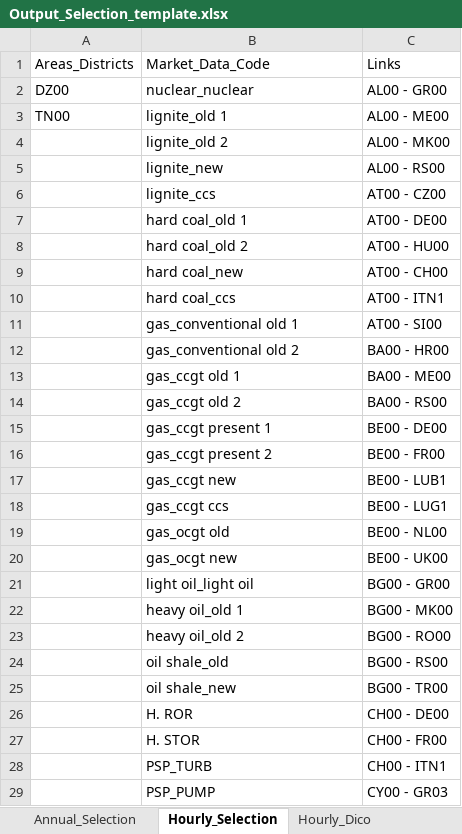
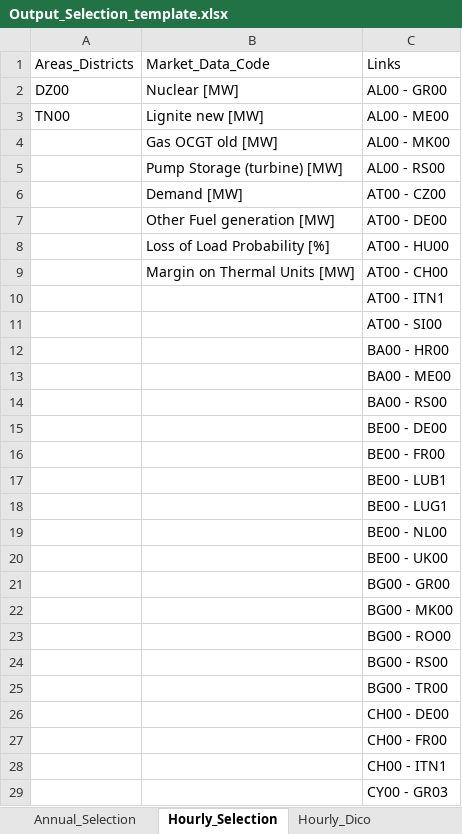
Before and after one commit to armhels/antaresVizMedTSO, an Excel workbook: inst/application/www/Output_Selection_template.xlsx, sheet Hourly_Selection, drawn as a sheet; only a part is shown; values as stored, in another font and other column widths than the file's, no borders; the diff covers the shown part only; the diff names each change by its address in the sheet, - before the commit and + after, or states it on an @@ line.

Commit message:
export hourly with  params

```diff
--- a/inst/application/www/Output_Selection_template.xlsx (sheet Hourly_Selection)
+++ b/inst/application/www/Output_Selection_template.xlsx (sheet Hourly_Selection)
-B2: nuclear_nuclear
+B2: Nuclear [MW]
-B3: lignite_old 1
+B3: Lignite new [MW]
-B4: lignite_old 2
+B4: Gas OCGT old [MW]
-B5: lignite_new
+B5: Pump Storage (turbine) [MW]
-B6: lignite_ccs
+B6: Demand [MW]
-B7: hard coal_old 1
+B7: Other Fuel generation [MW]
-B8: hard coal_old 2
+B8: Loss of Load Probability [%]
-B9: hard coal_new
+B9: Margin on Thermal Units [MW]
-B10: hard coal_ccs
+B10: (empty)
-B11: gas_conventional old 1
+B11: (empty)
-B12: gas_conventional old 2
+B12: (empty)
-B13: gas_ccgt old 1
+B13: (empty)
-B14: gas_ccgt old 2
+B14: (empty)
-B15: gas_ccgt present 1
+B15: (empty)
-B16: gas_ccgt present 2
+B16: (empty)
-B17: gas_ccgt new
+B17: (empty)
-B18: gas_ccgt ccs
+B18: (empty)
-B19: gas_ocgt old
+B19: (empty)
-B20: gas_ocgt new
+B20: (empty)
-B21: light oil_light oil
+B21: (empty)
-B22: heavy oil_old 1
+B22: (empty)
-B23: heavy oil_old 2
+B23: (empty)
-B24: oil shale_old
+B24: (empty)
-B25: oil shale_new
+B25: (empty)
-B26: H. ROR
+B26: (empty)
-B27: H. STOR
+B27: (empty)
-B28: PSP_TURB
+B28: (empty)
-B29: PSP_PUMP
+B29: (empty)
```
Also changed, not shown: 14 edited cells elsewhere in this sheet, sheet Hourly_Dico, 9 other files.
